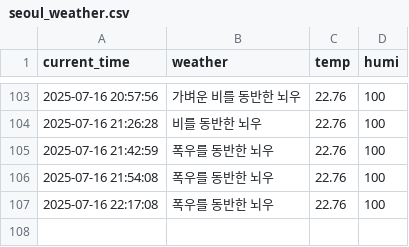
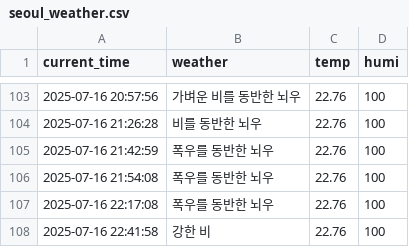
Before and after one commit to jaewoo01/seoul_weather_per_5m, a CSV file: seoul_weather.csv, drawn as a sheet; only a part is shown, gaps mark what is left out; the diff names each change by its address in the sheet, - before the commit and + after, or states it on an @@ line.

```diff
--- a/seoul_weather.csv
+++ b/seoul_weather.csv
+row 108: 2025-07-16 22:41:58 | 강한 비 | 22.76 | 100
```
